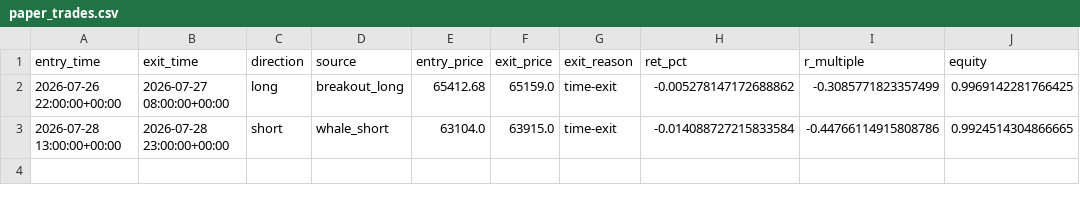
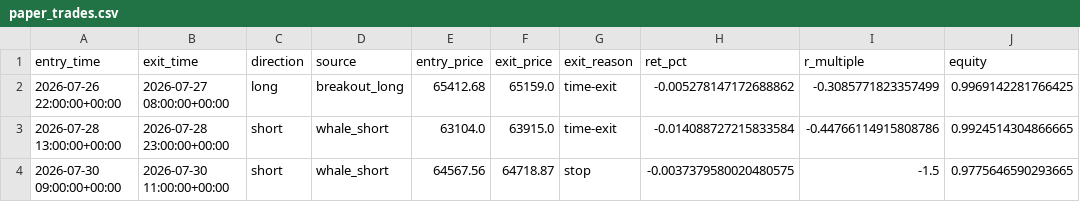
Before and after one commit to solin2969/BANK-Signal, a CSV file: state/paper_trades.csv, drawn as a sheet.

Commit message:
live: hourly state update [skip ci]

```diff
--- a/state/paper_trades.csv
+++ b/state/paper_trades.csv
@@ -3 +3,2 @@ entry_time,exit_time,direction,source,entry_price,exit_price,exit_reason,ret_pct
 2026-07-28 13:00:00+00:00,2026-07-28 23:00:00+00:00,short,whale_short,63104.0,63915.0,time-exit,-0.014088727215833584,-0.44766114915808786,0.9924514304866665
+2026-07-30 09:00:00+00:00,2026-07-30 11:00:00+00:00,short,whale_short,64567.56,64718.87,stop,-0.0037379580020480575,-1.5,0.9775646590293665
```
Also changed, not shown: 2 other files.
